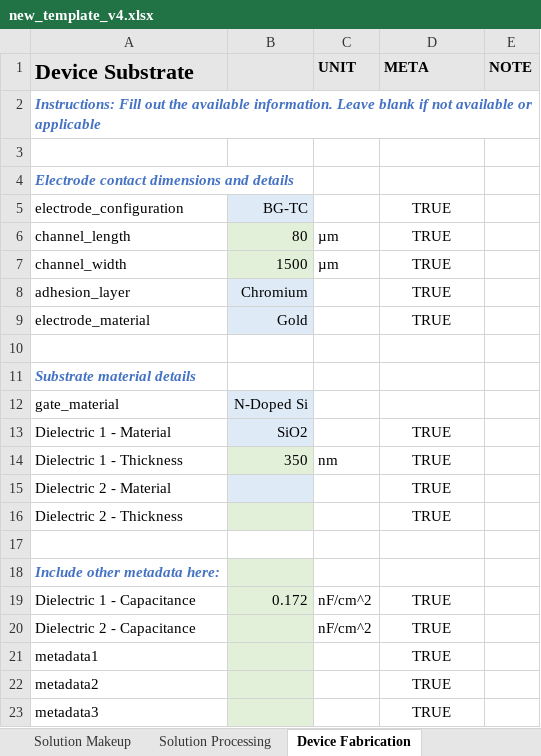
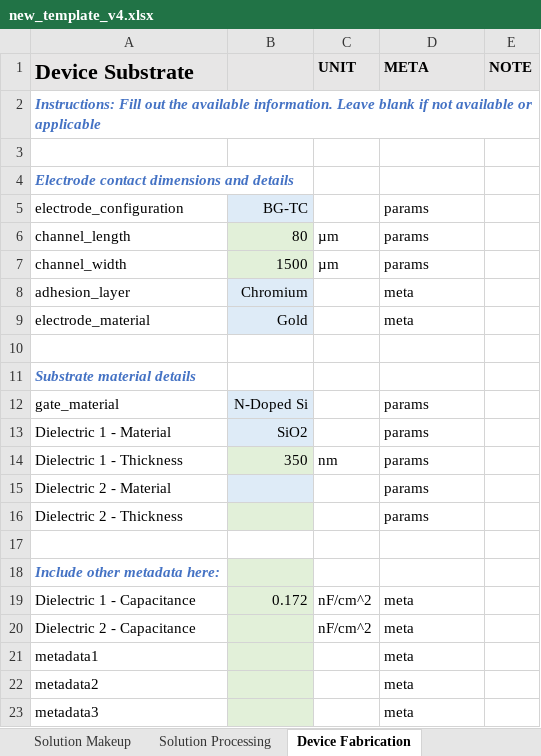
Before and after one commit to aaronliu64/ofet-db, an Excel workbook: db_feed/new_template_v4.xlsx, sheet Device Fabrication, drawn as a sheet; values as stored, in another font and other column widths than the file's, no borders; the diff names each change by its address in the sheet, - before the commit and + after, or states it on an @@ line.

```diff
--- a/db_feed/new_template_v4.xlsx (sheet Device Fabrication)
+++ b/db_feed/new_template_v4.xlsx (sheet Device Fabrication)
-D5:D7 (META): TRUE
+D5:D7 (META): params
-D5:D9 alignment: center
+D5:D9 alignment: left
-D8:D9 (META): TRUE
+D8:D9 (META): meta
-D12 (META): (empty)
+D12 (META): params
-D13:D16 (META): TRUE
+D13:D16 (META): params
-D13:D16 alignment: center
+D13:D16 alignment: left
-D19:D23 (META): TRUE
+D19:D23 (META): meta
-D19:D23 alignment: center
+D19:D23 alignment: left
```
Also changed, not shown: sheet Coating Process, sheet Solution Processing, sheet Substrate Pretreat, sheet Post-Processing, sheet Other Measurements, sheet Device Measurement.
